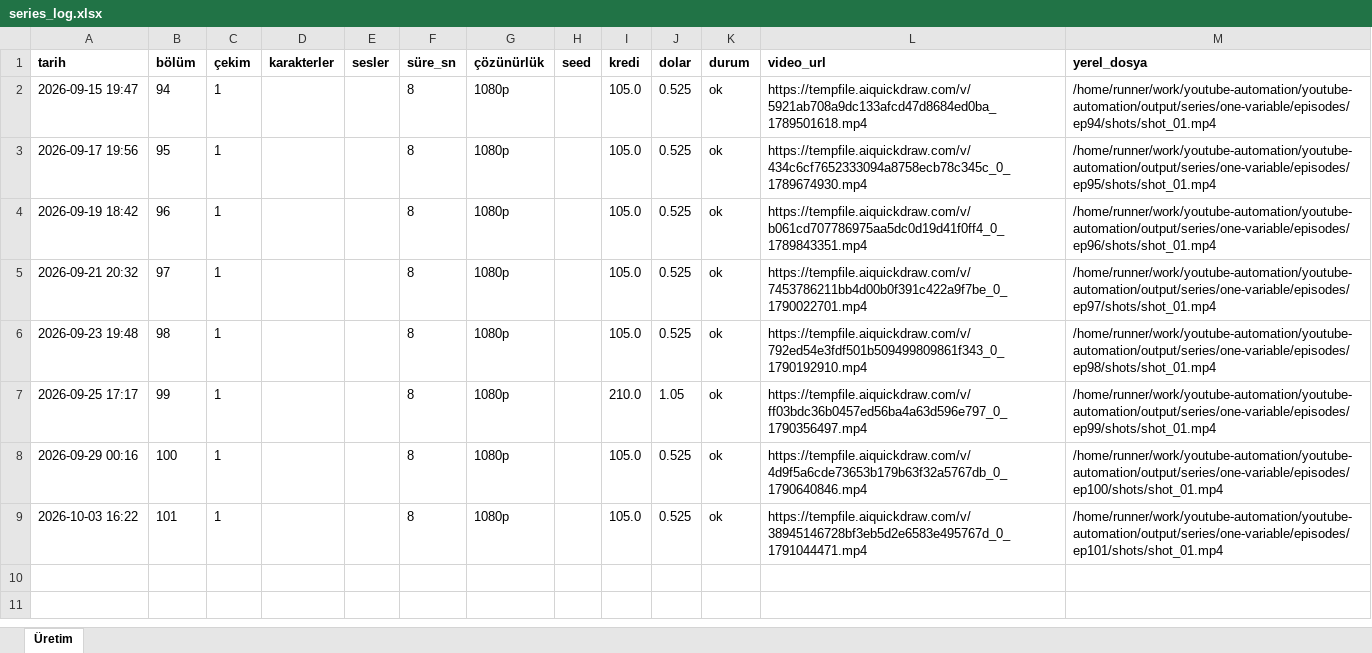
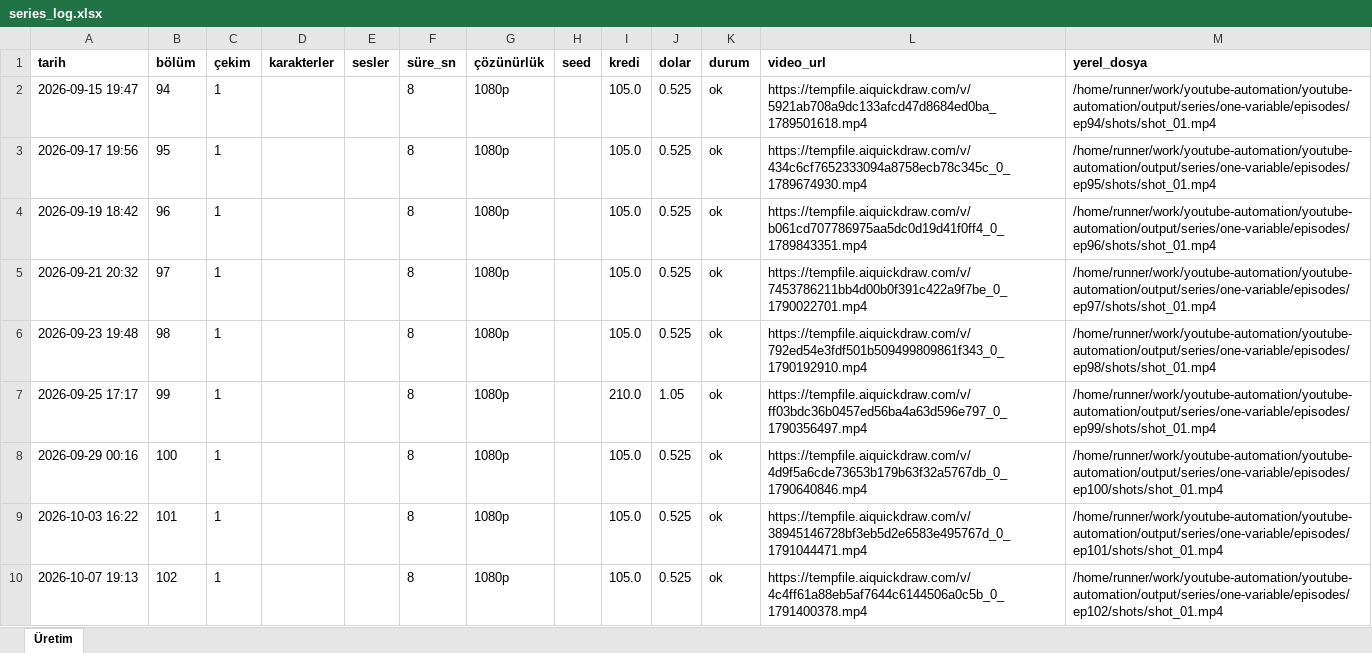
Before and after one commit to Wolkchen00/youtube-automation, an Excel workbook: galactic_experience/one-variable/series_log.xlsx, sheet Üretim, drawn as a sheet; values as stored, in another font and other column widths than the file's, no borders; the diff names each change by its address in the sheet, - before the commit and + after, or states it on an @@ line.

```diff
--- a/galactic_experience/one-variable/series_log.xlsx (sheet Üretim)
+++ b/galactic_experience/one-variable/series_log.xlsx (sheet Üretim)
+row 10: 2026-10-07 19:13 | 102 | 1 |  |  | 8 | 1080p |  | 105.0 | 0.525 | ok | https://tempfile.aiquickdraw.com/v/4c4ff61a88eb5af7644c6144506a0c5b_0_1791400378.mp4 | /home/runner/work/youtube-automation/youtube-automation/output/series/one-variable/episodes/ep102/shots/shot_01.mp4
```
Also changed, not shown: 8 other files.
